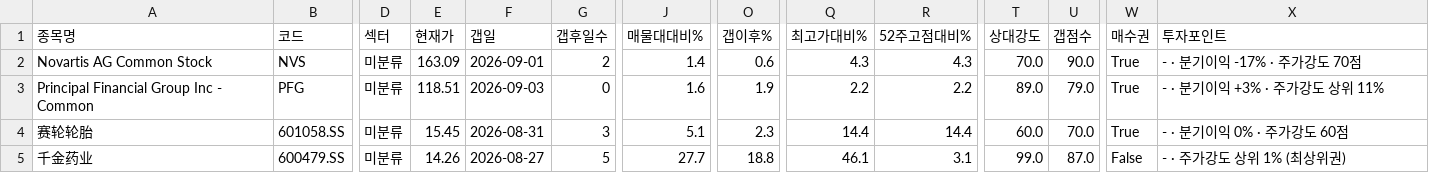
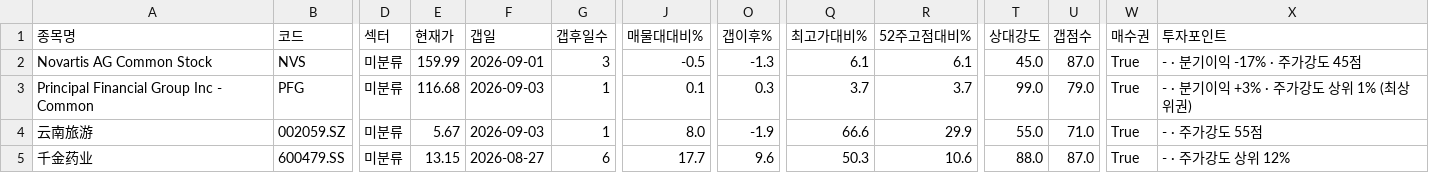
Before and after one commit to chkchp0702-spec/Gap, a CSV file: results/list1_gap.csv, drawn as a sheet; only a part is shown, gaps mark what is left out; removed rows and columns are numbered as before the commit, all else as after; rows hold the shown columns only; the diff covers the shown part only; the diff names each change by its address in the sheet, - before the commit and + after, or states it on an @@ line.

```diff
--- a/results/list1_gap.csv
+++ b/results/list1_gap.csv
-E2 (현재가): 163.09
+E2 (현재가): 159.99
-G2 (갭후일수): 2
+G2 (갭후일수): 3
-J2 (매물대대비%): 1.4
+J2 (매물대대비%): -0.5
-O2 (갭이후%): 0.6
+O2 (갭이후%): -1.3
-Q2 (최고가대비%): 4.3
+Q2 (최고가대비%): 6.1
-R2 (52주고점대비%): 4.3
+R2 (52주고점대비%): 6.1
-T2 (상대강도): 70.0
+T2 (상대강도): 45.0
-U2 (갭점수): 90.0
+U2 (갭점수): 87.0
-X2 (투자포인트): - · 분기이익 -17% · 주가강도 70점
+X2 (투자포인트): - · 분기이익 -17% · 주가강도 45점
-E3 (현재가): 118.51
+E3 (현재가): 116.68
-G3 (갭후일수): 0
+G3 (갭후일수): 1
-J3 (매물대대비%): 1.6
+J3 (매물대대비%): 0.1
-O3 (갭이후%): 1.9
+O3 (갭이후%): 0.3
-Q3 (최고가대비%): 2.2
+Q3 (최고가대비%): 3.7
-R3 (52주고점대비%): 2.2
+R3 (52주고점대비%): 3.7
-T3 (상대강도): 89.0
+T3 (상대강도): 99.0
-X3 (투자포인트): - · 분기이익 +3% · 주가강도 상위 11%
+X3 (투자포인트): - · 분기이익 +3% · 주가강도 상위 1% (최상위권)
-row 4: 赛轮轮胎 | 601058.SS | 미분류 | 15.45 | 2026-08-31 | 3 | 5.1 | 2.3 | 14.4 | 14.4 | 60.0 | 70.0 | True | - · 분기이익 0% · 주가강도 60점
+row 4: 云南旅游 | 002059.SZ | 미분류 | 5.67 | 2026-09-03 | 1 | 8.0 | -1.9 | 66.6 | 29.9 | 55.0 | 71.0 | True | - · 주가강도 55점
-E5 (현재가): 14.26
+E5 (현재가): 13.15
-G5 (갭후일수): 5
+G5 (갭후일수): 6
-J5 (매물대대비%): 27.7
+J5 (매물대대비%): 17.7
-O5 (갭이후%): 18.8
+O5 (갭이후%): 9.6
-Q5 (최고가대비%): 46.1
+Q5 (최고가대비%): 50.3
-R5 (52주고점대비%): 3.1
+R5 (52주고점대비%): 10.6
-T5 (상대강도): 99.0
+T5 (상대강도): 88.0
-W5 (매수권): False
+W5 (매수권): True
-X5 (투자포인트): - · 주가강도 상위 1% (최상위권)
+X5 (투자포인트): - · 주가강도 상위 12%
```
Also changed, not shown: 1 added row, 2 removed rows and 32 edited cells elsewhere in this file, results/list0_fresh_gap.csv, results/list2_canslim_full.csv, 2 other files.
